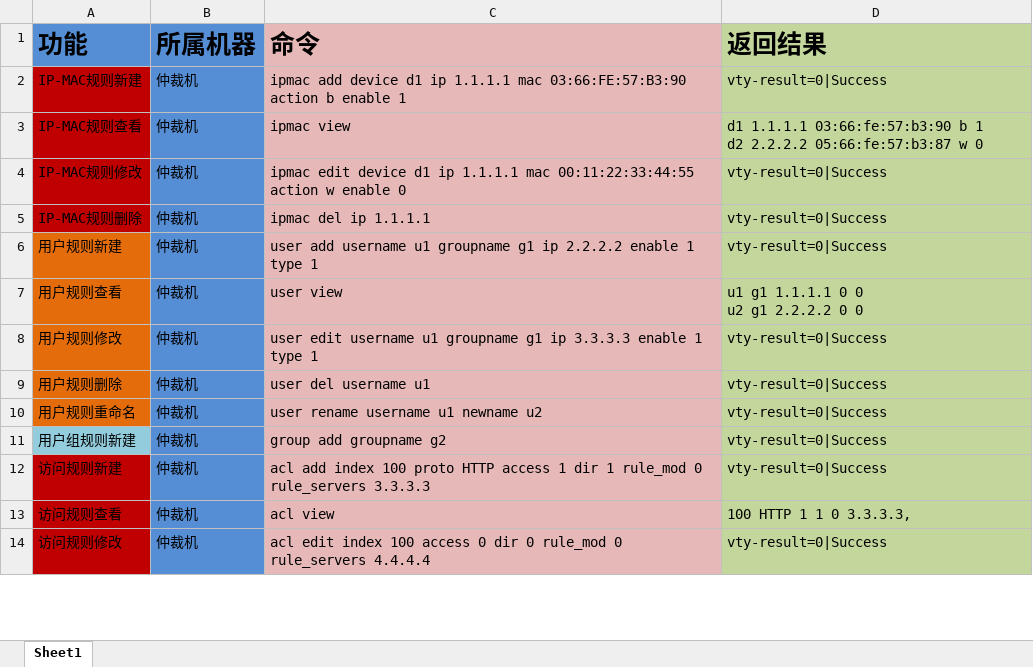
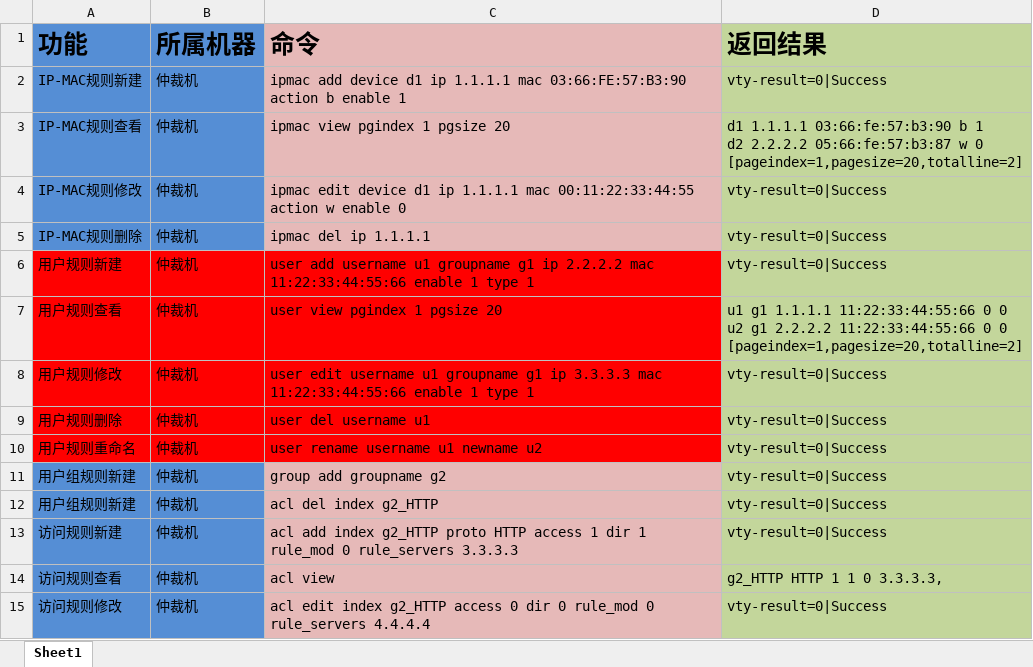
Before and after one commit to nsood/gappy, an Excel workbook: gap20命令接口文档.xlsx, sheet Sheet1, drawn as a sheet; only a part is shown; values as stored, in another font and other column widths than the file's, no borders; addresses are those after the commit; ↵ is a line break in a cell; the diff covers the shown part only; the diff names each change by its address in the sheet, - before the commit and + after, or states it on an @@ line.

```diff
--- a/gap20命令接口文档.xlsx (sheet Sheet1)
+++ b/gap20命令接口文档.xlsx (sheet Sheet1)
-A2:A5 fill: #C00000
+A2:A5 fill: #558ED5
-C3 (命令): ipmac view
+C3 (命令): ipmac view pgindex 1 pgsize 20
-D3 (返回结果): …w 0
+D3 (返回结果): …w 0 ↵ [pageindex=1,pagesize=20,totalline=2]
-A6:A10 fill: #E46C0A
+A6:A10 fill: #FF0000
-B6:B10 fill: #558ED5
+B6:B10 fill: #FF0000
-C6 (命令): …ip 2.2.2.2 enable 1…
+C6 (命令): …ip 2.2.2.2 mac 11:22:33:44:55:66 enable 1…
-C6:C10 fill: #E6B9B8
+C6:C10 fill: #FF0000
-C7 (命令): user view
+C7 (命令): user view pgindex 1 pgsize 20
-D7 (返回结果): …g1 1.1.1.1 0 0 ↵ u2 g1 2.2.2.2 0 0
+D7 (返回结果): …g1 1.1.1.1 11:22:33:44:55:66 0 0 ↵ u2 g1 2.2.2.2 11:22:33:44:55:66 0 0 ↵ [pageindex=1,pagesize=20,totalline=2]
-C8 (命令): …ip 3.3.3.3 enable 1…
+C8 (命令): …ip 3.3.3.3 mac 11:22:33:44:55:66 enable 1…
-A11 fill: #93CDDD
+A11 fill: #558ED5
+row 12: 用户组规则新建 | 仲裁机 | acl del index g2_HTTP | vty-result=0|Success
-A13:A15 fill: #C00000
+A13:A15 fill: #558ED5
-C13 (命令): …add index 100 proto HTTP…
+C13 (命令): …add index g2_HTTP proto HTTP…
-D14 (返回结果): 100 HTTP 1 1 0 3.3.3.3,
+D14 (返回结果): g2_HTTP HTTP 1 1 0 3.3.3.3,
-C15 (命令): …edit index 100 access 0…
+C15 (命令): …edit index g2_HTTP access 0…
```
Also changed, not shown: 4 added rows, 14 edited cells and cell formats elsewhere in this sheet, 2 other files.
